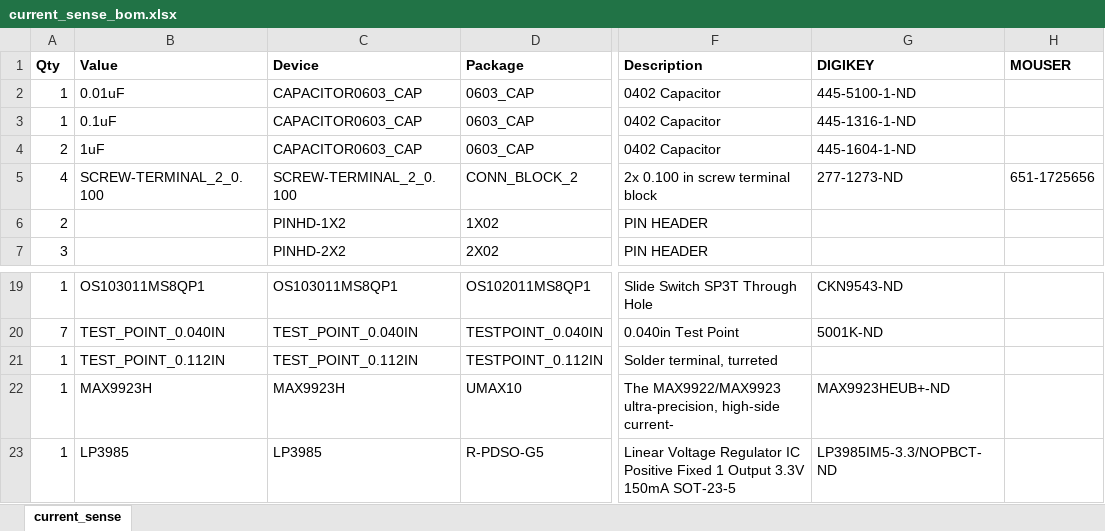
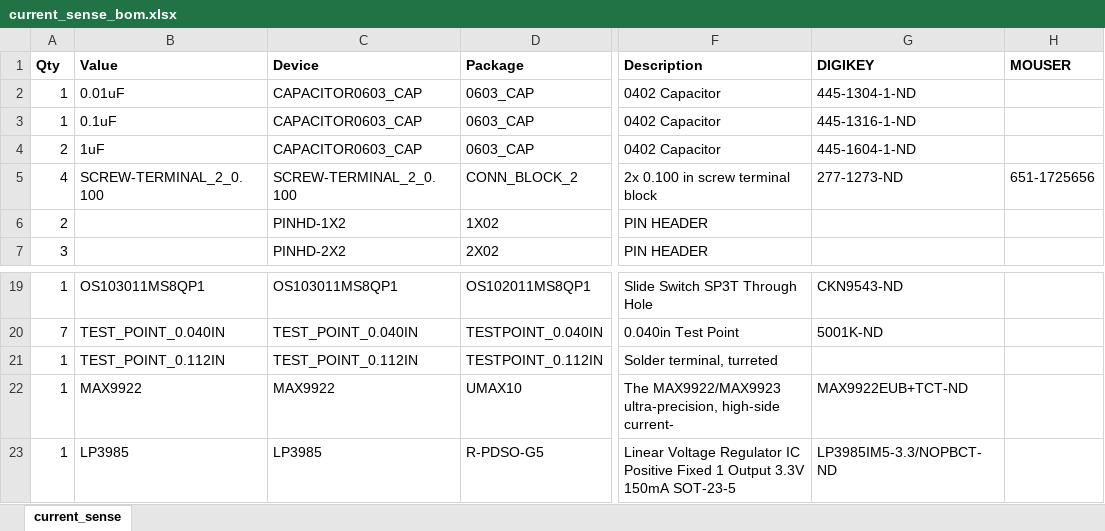
Before and after one commit to lab11/CurrentSense, an Excel workbook: Hardware/v3/current_sense_bom.xlsx, sheet current_sense, drawn as a sheet; only a part is shown, gaps mark what is left out; values as stored, in another font and other column widths than the file's, no borders; the diff names each change by its address in the sheet, - before the commit and + after, or states it on an @@ line.

Commit message:
updated current sense and zips

```diff
--- a/Hardware/v3/current_sense_bom.xlsx (sheet current_sense)
+++ b/Hardware/v3/current_sense_bom.xlsx (sheet current_sense)
-G2 (DIGIKEY): 445-5100-1-ND
+G2 (DIGIKEY): 445-1304-1-ND
-B22 (Value): MAX9923H
+B22 (Value): MAX9922
-C22 (Device): MAX9923H
+C22 (Device): MAX9922
-G22 (DIGIKEY): MAX9923HEUB+-ND
+G22 (DIGIKEY): MAX9922EUB+TCT-ND
```
Also changed, not shown: 6 other files.
